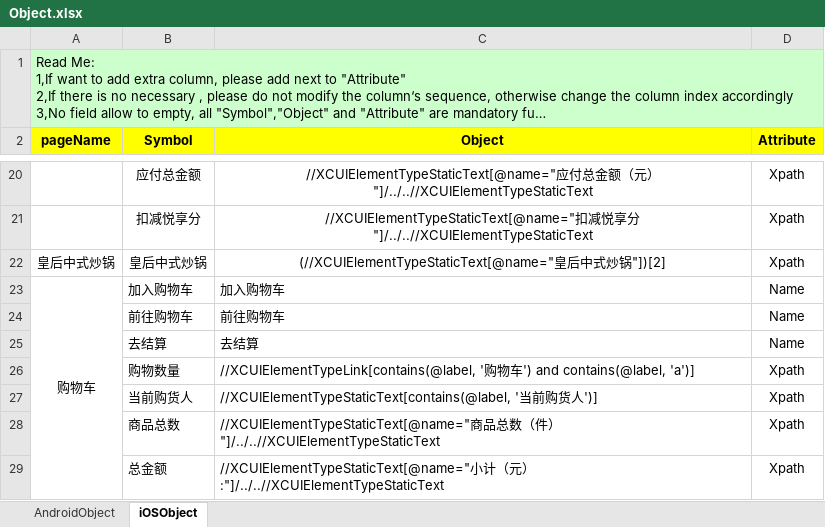
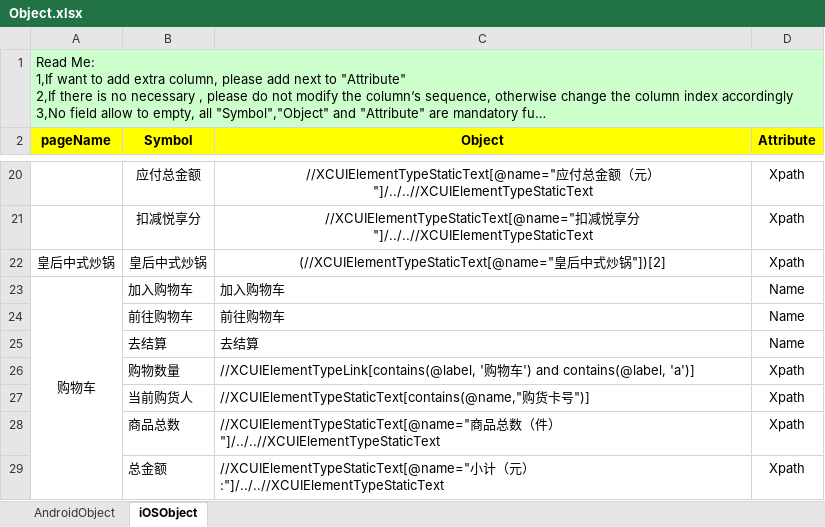
Before and after one commit to penghuibys/automation, an Excel workbook: Desktop/appium/backup/PractitionerPortal_automation/appiumtest/Implement/PageObject/Object.xlsx, sheet iOSObject, drawn as a sheet; only a part is shown, gaps mark what is left out; long unchanged cells end in …; values as stored, in another font and other column widths than the file's, no borders; the diff names each change by its address in the sheet, - before the commit and + after, or states it on an @@ line.

Commit message:
update

```diff
--- a/Desktop/appium/backup/PractitionerPortal_automation/appiumtest/Implement/PageObject/Object.xlsx (sheet iOSObject)
+++ b/Desktop/appium/backup/PractitionerPortal_automation/appiumtest/Implement/PageObject/Object.xlsx (sheet iOSObject)
-C27 (Object): //XCUIElementTypeStaticText[contains(@label, '当前购货人')]
+C27 (Object): //XCUIElementTypeStaticText[contains(@name,"购货卡号")]
```
